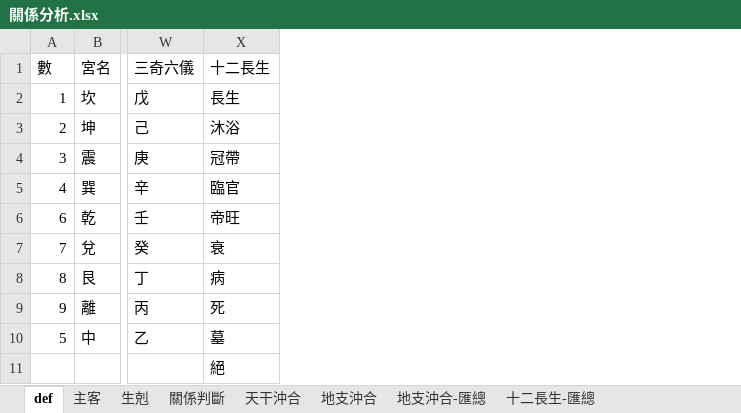
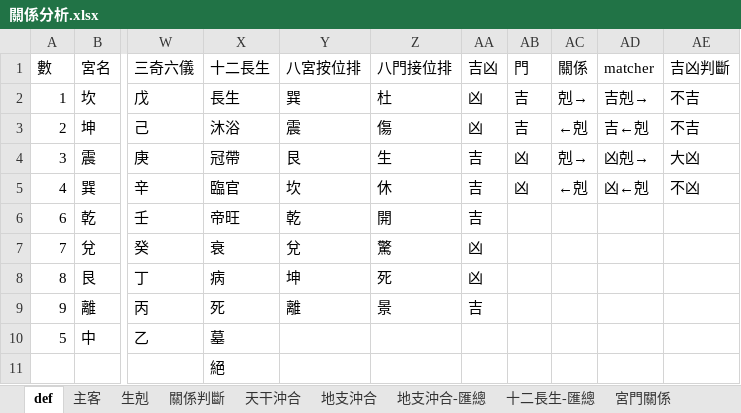
Before and after one commit to hoycch/qimen-v3, an Excel workbook: 關係分析.xlsx, sheet def, drawn as a sheet; only a part is shown, gaps mark what is left out; values as stored, in another font and other column widths than the file's, no borders; the diff names each change by its address in the sheet, - before the commit and + after, or states it on an @@ line.

```diff
--- a/關係分析.xlsx (sheet def)
+++ b/關係分析.xlsx (sheet def)
+sheet tab: 宮門關係
+column Y (八宮按位排), rows 2-9: 巽 | 震 | 艮 | 坎 | 乾 | 兌 | 坤 | 離
+column Z (八門接位排), rows 2-9: 杜 | 傷 | 生 | 休 | 開 | 驚 | 死 | 景
+column AA (吉凶), rows 2-9: 凶 | 凶 | 吉 | 吉 | 吉 | 凶 | 凶 | 吉
+column AB (門), rows 2-5: 吉 | 吉 | 凶 | 凶
+column AC (關係), rows 2-5: 剋→ | ←剋 | 剋→ | ←剋
+column AD (matcher), rows 2-5: 吉剋→ | 吉←剋 | 凶剋→ | 凶←剋
+column AE (吉凶判斷), rows 2-5: 不吉 | 不吉 | 大凶 | 不凶
```
Also changed, not shown: 1 other file.
